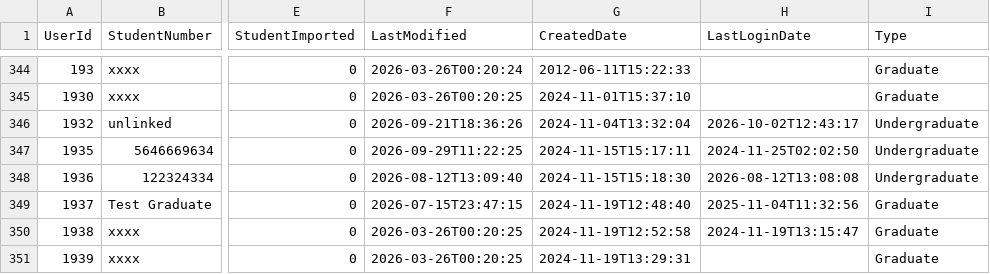
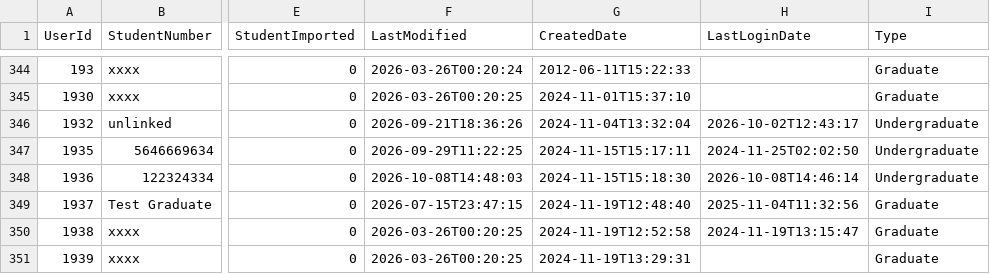
Before and after one commit to falaknaazkhan14/Trial, a CSV file: data/students.csv, drawn as a sheet; only a part is shown, gaps mark what is left out; the diff covers the shown part only; the diff names each change by its address in the sheet, - before the commit and + after, or states it on an @@ line.

Commit message:
Update data - 2026-10-08T22:01:17.418304

```diff
--- a/data/students.csv
+++ b/data/students.csv
-F348 (LastModified): 2026-08-12T13:09:40
+F348 (LastModified): 2026-10-08T14:48:03
-H348 (LastLoginDate): 2026-08-12T13:08:08
+H348 (LastLoginDate): 2026-10-08T14:46:14
```
Also changed, not shown: 2 added rows and 12 edited cells elsewhere in this file, data/appointment_bookings.csv, data/appointment_slots.csv, 4 other files.
